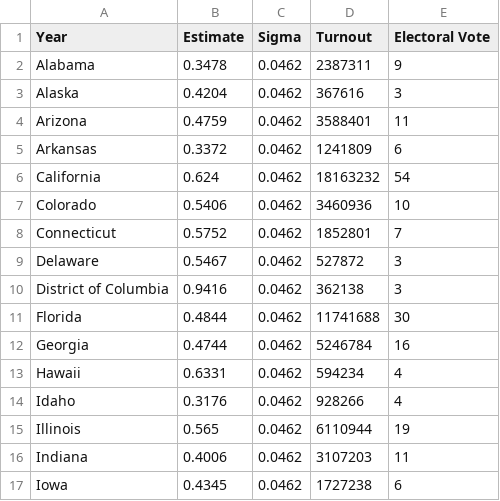
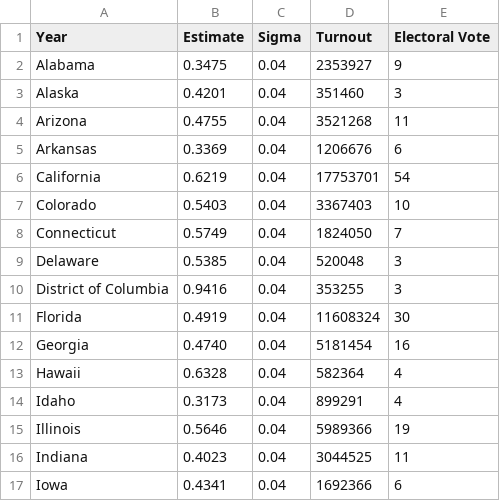
Before and after one commit to jkappelmeier/Presidential-Model, a CSV file: Data/StateData.csv, drawn as a sheet; only a part is shown; the diff covers the shown part only.

```diff
--- a/Data/StateData.csv
+++ b/Data/StateData.csv
@@ -1,17 +1,17 @@
 Year,Estimate,Sigma,Turnout,Electoral Vote
-Alabama,0.3478,0.0462,2387311,9
-Alaska,0.4204,0.0462,367616,3
-Arizona,0.4759,0.0462,3588401,11
-Arkansas,0.3372,0.0462,1241809,6
-California,0.624,0.0462,18163232,54
-Colorado,0.5406,0.0462,3460936,10
-Connecticut,0.5752,0.0462,1852801,7
-Delaware,0.5467,0.0462,527872,3
-District of Columbia,0.9416,0.0462,362138,3
-Florida,0.4844,0.0462,11741688,30
-Georgia,0.4744,0.0462,5246784,16
-Hawaii,0.6331,0.0462,594234,4
-Idaho,0.3176,0.0462,928266,4
-Illinois,0.565,0.0462,6110944,19
-Indiana,0.4006,0.0462,3107203,11
-Iowa,0.4345,0.0462,1727238,6
+Alabama,0.3475,0.04,2353927,9
+Alaska,0.4201,0.04,351460,3
+Arizona,0.4755,0.04,3521268,11
+Arkansas,0.3369,0.04,1206676,6
+California,0.6219,0.04,17753701,54
+Colorado,0.5403,0.04,3367403,10
+Connecticut,0.5749,0.04,1824050,7
+Delaware,0.5385,0.04,520048,3
+District of Columbia,0.9416,0.04,353255,3
+Florida,0.4919,0.04,11608324,30
+Georgia,0.4740,0.04,5181454,16
+Hawaii,0.6328,0.04,582364,4
+Idaho,0.3173,0.04,899291,4
+Illinois,0.5646,0.04,5989366,19
+Indiana,0.4023,0.04,3044525,11
+Iowa,0.4341,0.04,1692366,6
```
Also changed, not shown: 105 edited cells elsewhere in this file, Data/Polls.csv, Data/StateCorrelation.csv, 3 other files.
